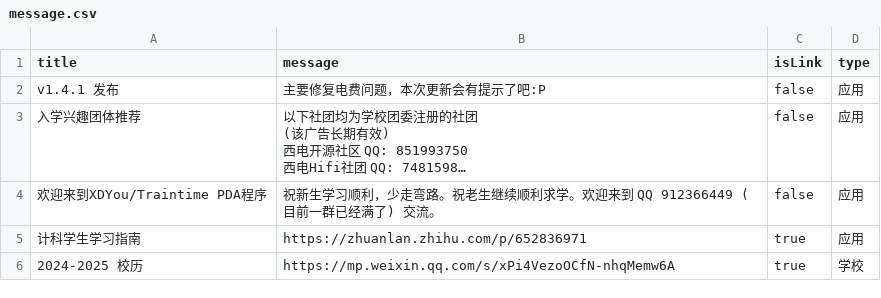
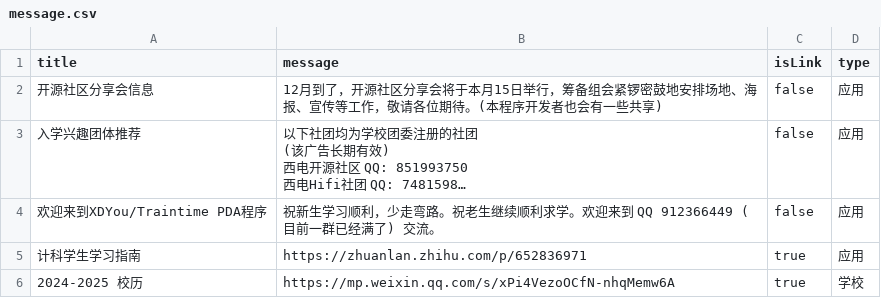
Before and after one commit to BenderBlog/traintime_pda_backend, a CSV file: message.csv, drawn as a sheet; long unchanged cells end in …; the diff names each change by its address in the sheet, - before the commit and + after, or states it on an @@ line.

Commit message:
Update message.csv

```diff
--- a/message.csv
+++ b/message.csv
-A2 (title): v1.4.1 发布
+A2 (title): 开源社区分享会信息
-B2 (message): 主要修复电费问题，本次更新会有提示了吧:P
+B2 (message): 12月到了，开源社区分享会将于本月15日举行，筹备组会紧锣密鼓地安排场地、海报、宣传等工作，敬请各位期待。(本程序开发者也会有一些共享)
```
